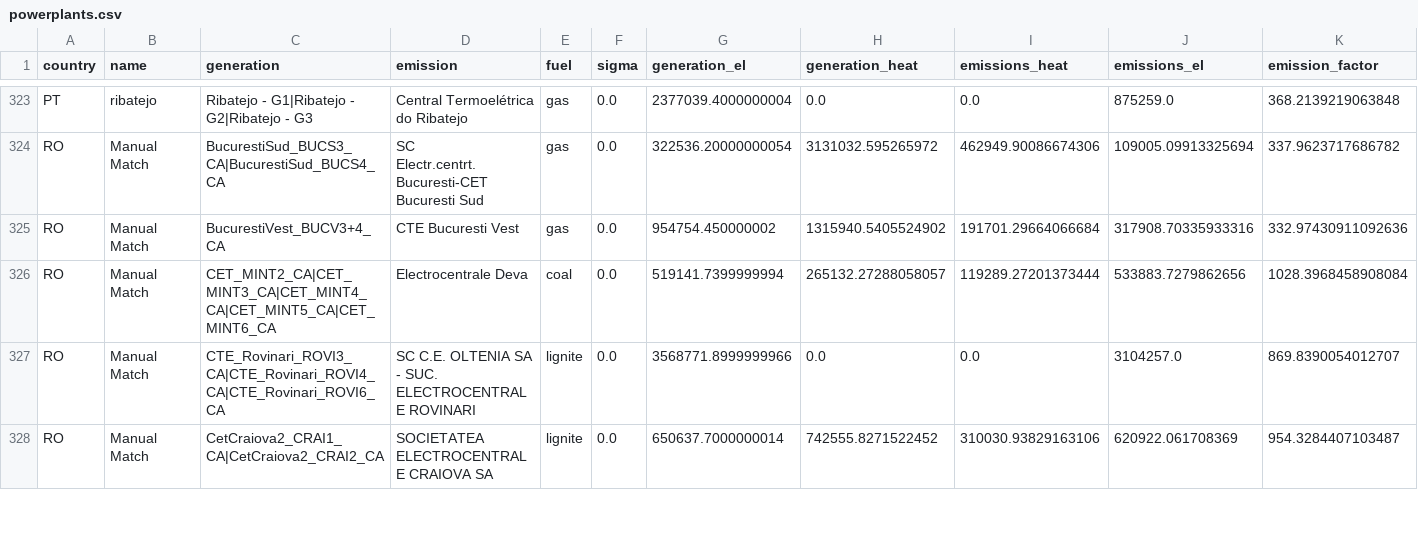
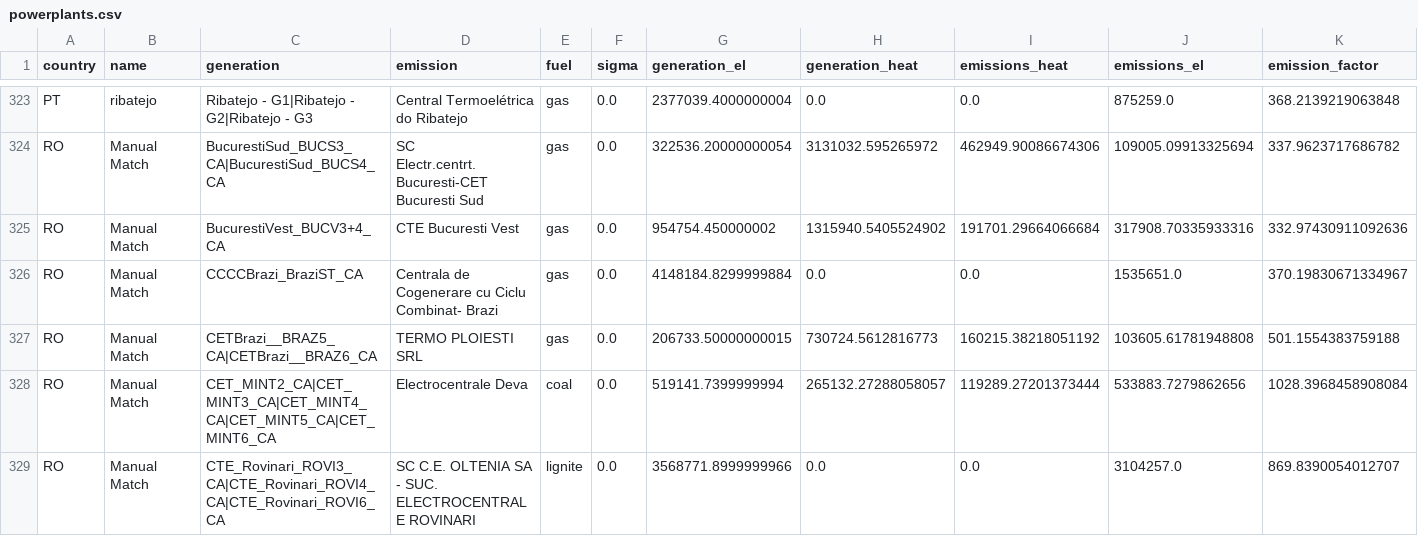
Before and after one commit to w-flo/eu-emission-factors, a CSV file: data/2020/output/powerplants.csv, drawn as a sheet; only a part is shown, gaps mark what is left out; the shorter side is filled out with more unchanged rows.

Commit message:
These should be the correct Brazi matches
For years 2021 and 2022 the ENTSO-E data seems incorrect, hence the high
emission factor. Let's see if re-downloading that data can fix it.

```diff
--- a/data/2020/output/powerplants.csv
+++ b/data/2020/output/powerplants.csv
@@ -325,2 +325,4 @@ RO,Manual Match,BucurestiSud_BUCS3_CA|BucurestiSud_BUCS4_CA,SC Electr.centrt.Buc
 RO,Manual Match,BucurestiVest_BUCV3+4_CA,CTE Bucuresti Vest,gas,0.0,954754.450000002,1315940.5405524902,191701.29664066684,317908.70335933316,332.97430911092636
+RO,Manual Match,CCCCBrazi_BraziST_CA,Centrala de Cogenerare cu Ciclu Combinat- Brazi,gas,0.0,4148184.8299999884,0.0,0.0,1535651.0,370.19830671334967
+RO,Manual Match,CETBrazi__BRAZ5_CA|CETBrazi__BRAZ6_CA,TERMO PLOIESTI SRL,gas,0.0,206733.50000000015,730724.5612816773,160215.38218051192,103605.61781948808,501.1554383759188
 RO,Manual Match,CET_MINT2_CA|CET_MINT3_CA|CET_MINT4_CA|CET_MINT5_CA|CET_MINT6_CA,Electrocentrale Deva,coal,0.0,519141.7399999994,265132.27288058057,119289.27201373444,533883.7279862656,1028.3968458908084
```
Also changed, not shown: data/2020/output/ignored_powerplants.csv, data/2021/output/powerplants.csv, 13 other files.
